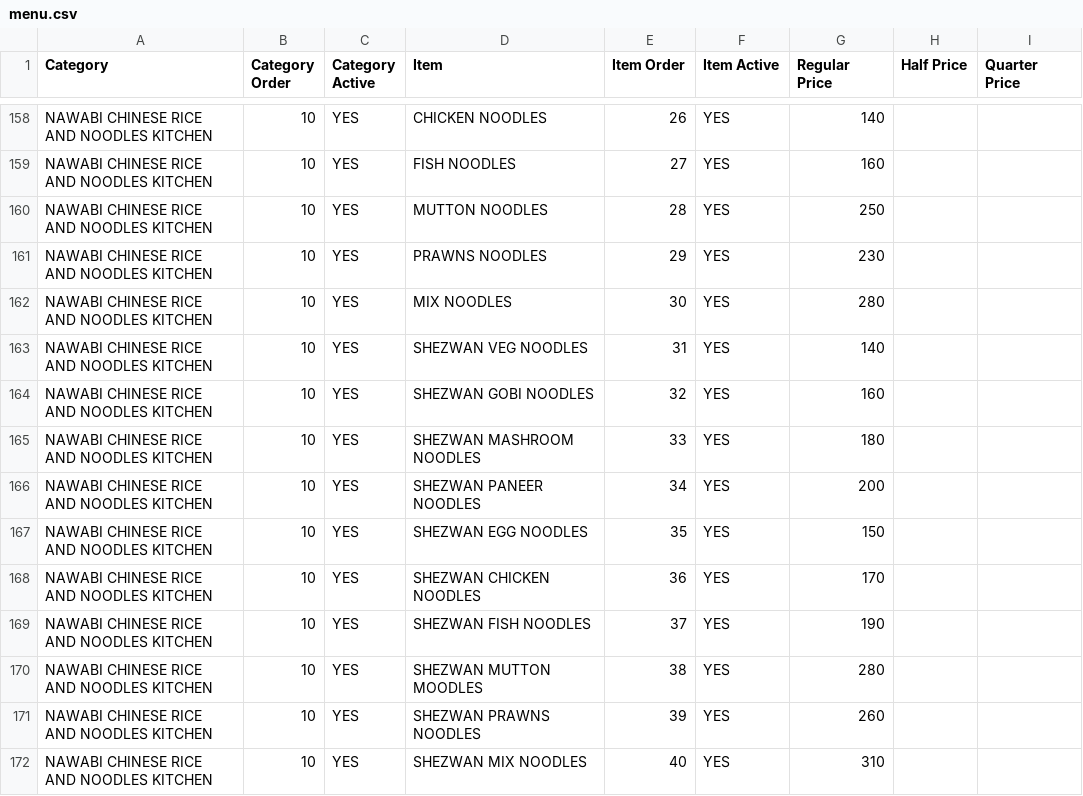
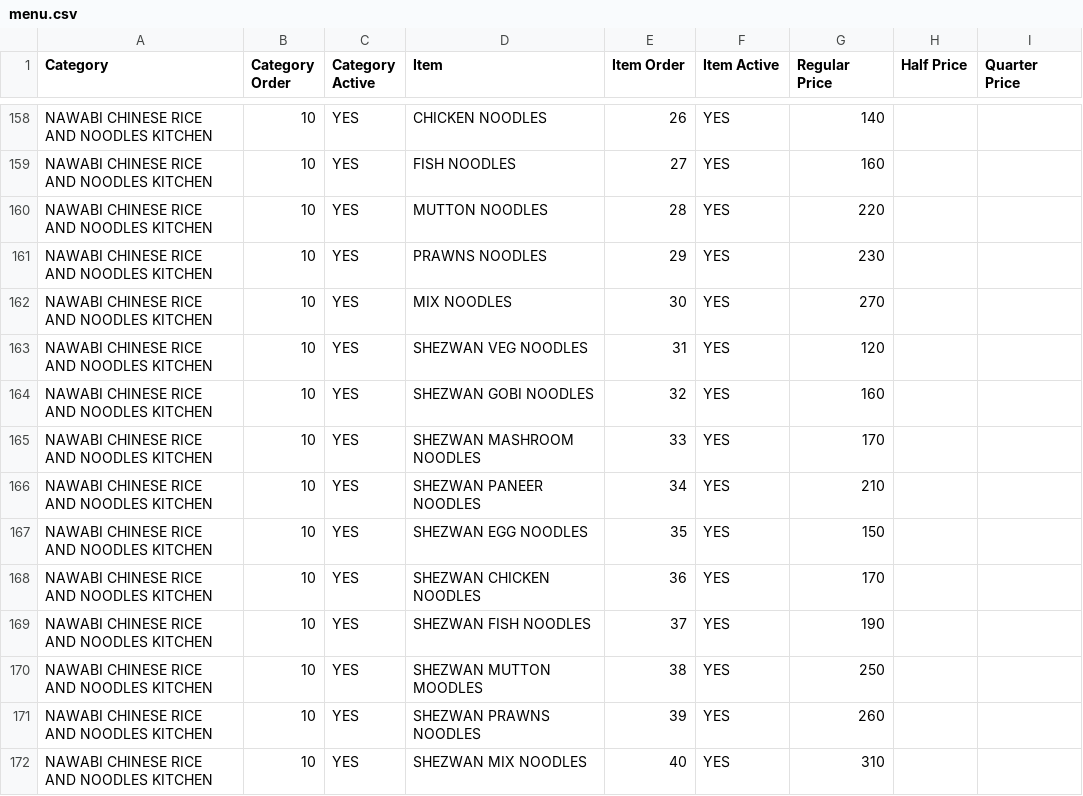
Before and after one commit to gousabimd8844-gif/nawabi-darbar-menu, a CSV file: menu.csv, drawn as a sheet; only a part is shown, gaps mark what is left out; the diff covers the shown part only.

```diff
--- a/menu.csv
+++ b/menu.csv
@@ -159,9 +159,9 @@ NAWABI CHINESE RICE AND NOODLES KITCHEN,10,YES,CHICKEN NOODLES,26,YES,140,,
 NAWABI CHINESE RICE AND NOODLES KITCHEN,10,YES,FISH NOODLES,27,YES,160,,
-NAWABI CHINESE RICE AND NOODLES KITCHEN,10,YES,MUTTON NOODLES,28,YES,250,,
+NAWABI CHINESE RICE AND NOODLES KITCHEN,10,YES,MUTTON NOODLES,28,YES,220,,
 NAWABI CHINESE RICE AND NOODLES KITCHEN,10,YES,PRAWNS NOODLES,29,YES,230,,
-NAWABI CHINESE RICE AND NOODLES KITCHEN,10,YES,MIX NOODLES,30,YES,280,,
-NAWABI CHINESE RICE AND NOODLES KITCHEN,10,YES,SHEZWAN VEG NOODLES,31,YES,140,,
+NAWABI CHINESE RICE AND NOODLES KITCHEN,10,YES,MIX NOODLES,30,YES,270,,
+NAWABI CHINESE RICE AND NOODLES KITCHEN,10,YES,SHEZWAN VEG NOODLES,31,YES,120,,
 NAWABI CHINESE RICE AND NOODLES KITCHEN,10,YES,SHEZWAN GOBI NOODLES,32,YES,160,,
-NAWABI CHINESE RICE AND NOODLES KITCHEN,10,YES,SHEZWAN MASHROOM NOODLES,33,YES,180,,
-NAWABI CHINESE RICE AND NOODLES KITCHEN,10,YES,SHEZWAN PANEER NOODLES,34,YES,200,,
+NAWABI CHINESE RICE AND NOODLES KITCHEN,10,YES,SHEZWAN MASHROOM NOODLES,33,YES,170,,
+NAWABI CHINESE RICE AND NOODLES KITCHEN,10,YES,SHEZWAN PANEER NOODLES,34,YES,210,,
 NAWABI CHINESE RICE AND NOODLES KITCHEN,10,YES,SHEZWAN EGG NOODLES,35,YES,150,,
@@ -169,3 +169,3 @@ NAWABI CHINESE RICE AND NOODLES KITCHEN,10,YES,SHEZWAN CHICKEN NOODLES,36,YES,17
 NAWABI CHINESE RICE AND NOODLES KITCHEN,10,YES,SHEZWAN FISH NOODLES,37,YES,190,,
-NAWABI CHINESE RICE AND NOODLES KITCHEN,10,YES,SHEZWAN MUTTON MOODLES,38,YES,280,,
+NAWABI CHINESE RICE AND NOODLES KITCHEN,10,YES,SHEZWAN MUTTON MOODLES,38,YES,250,,
 NAWABI CHINESE RICE AND NOODLES KITCHEN,10,YES,SHEZWAN PRAWNS NOODLES,39,YES,260,,
```
Also changed, not shown: 12 edited cells elsewhere in this file.
